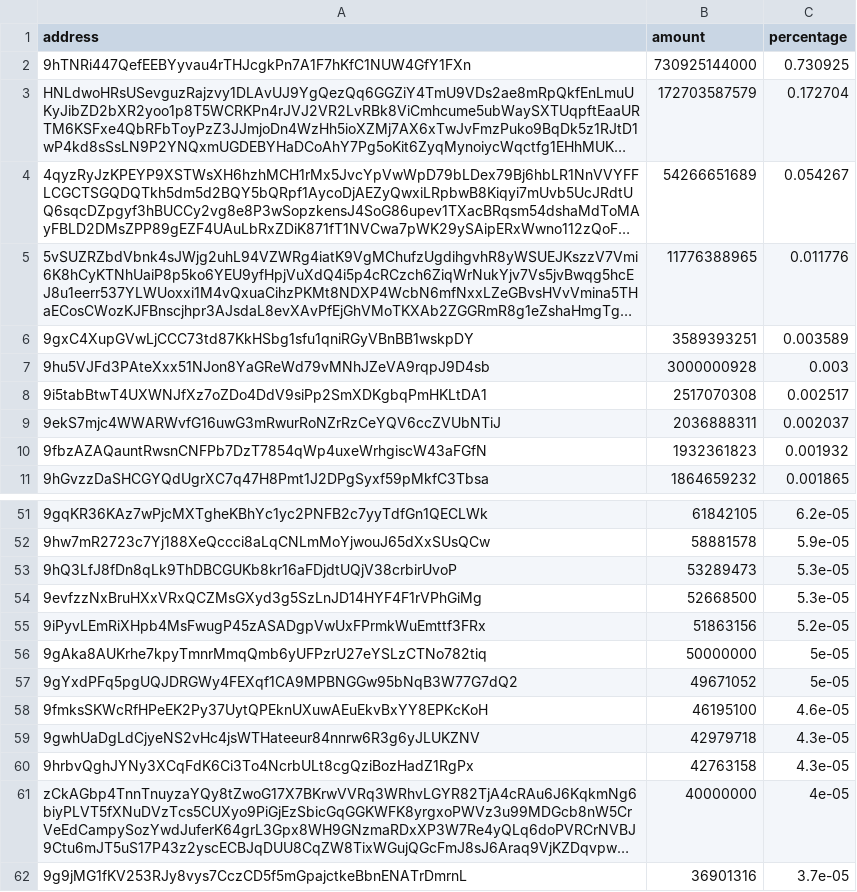
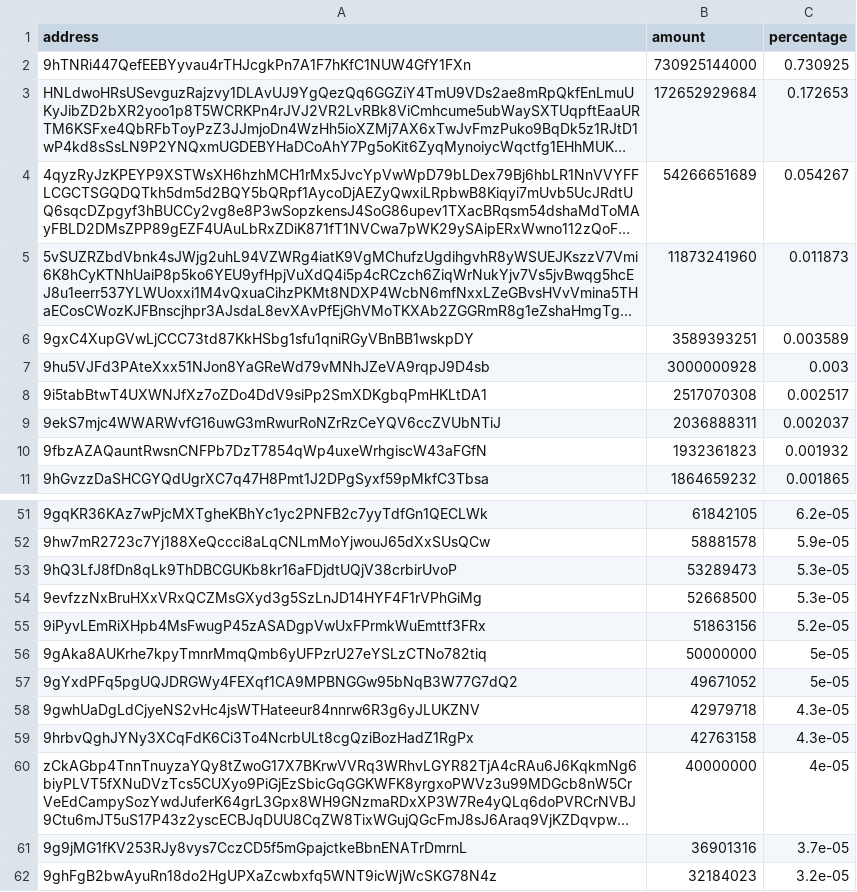
Before and after one commit to babygrenade/ergo-tokenautics, a CSV file: data/CRUX.csv, drawn as a sheet; only a part is shown, gaps mark what is left out; the shorter side is filled out with more unchanged rows; long unchanged cells end in …; the diff names each change by its address in the sheet, - before the commit and + after, or states it on an @@ line.

```diff
--- a/data/CRUX.csv
+++ b/data/CRUX.csv
-B3 (amount): 172703587579
+B3 (amount): 172652929684
-C3 (percentage): 0.172704
+C3 (percentage): 0.172653
-B5 (amount): 11776388965
+B5 (amount): 11873241960
-C5 (percentage): 0.011776
+C5 (percentage): 0.011873
-row 58: 9fmksSKWcRfHPeEK2Py37UytQPEknUXuwAEuEkvBxYY8EPKcKoH | 46195100 | 4.6e-05
```
Also changed, not shown: data/Bober.csv, data/QUACKS.csv, 16 other files.
